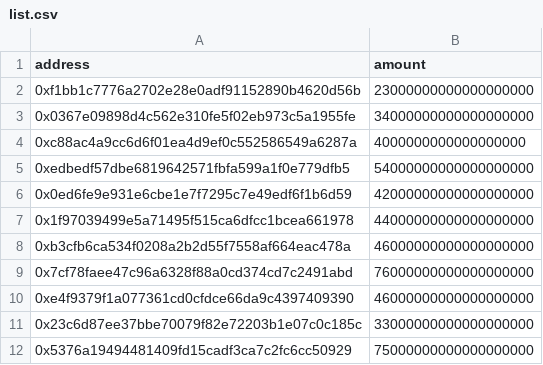
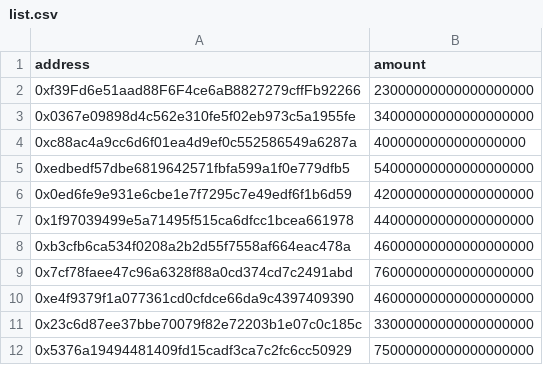
Before and after one commit to developeruche/airdrop-contract-test, a CSV file: scripts/files/list.csv, drawn as a sheet.

```diff
--- a/scripts/files/list.csv
+++ b/scripts/files/list.csv
@@ -1,3 +1,3 @@
 address,amount
-0xf1bb1c7776a2702e28e0adf91152890b4620d56b,23000000000000000000
+0xf39Fd6e51aad88F6F4ce6aB8827279cffFb92266,23000000000000000000
 0x0367e09898d4c562e310fe5f02eb973c5a1955fe,34000000000000000000
```
Also changed, not shown: 4 other files.
